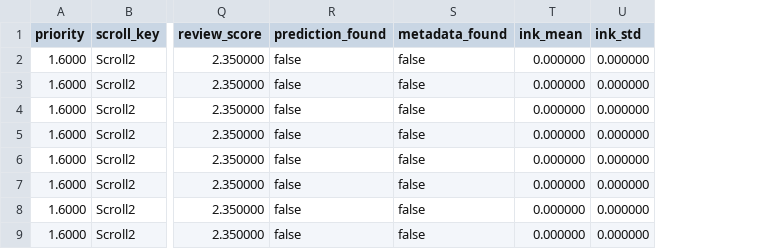
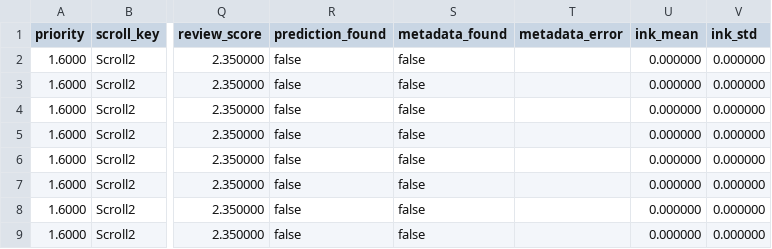
Before and after one commit to jonmarrs/vesuvius-autoresearch, a TSV file: reports/scroll23_ranked_candidates.tsv, drawn as a sheet; only a part is shown, gaps mark what is left out; the diff names each change by its address in the sheet, - before the commit and + after, or states it on an @@ line.

```diff
--- a/reports/scroll23_ranked_candidates.tsv
+++ b/reports/scroll23_ranked_candidates.tsv
+column T (metadata_error), empty
```
Also changed, not shown: reports/lasagna_fiber_worklist.tsv, 31 other files.
